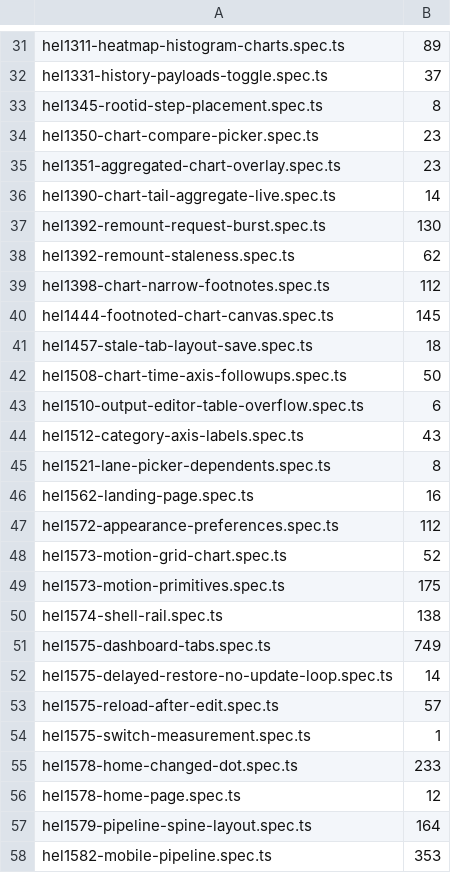
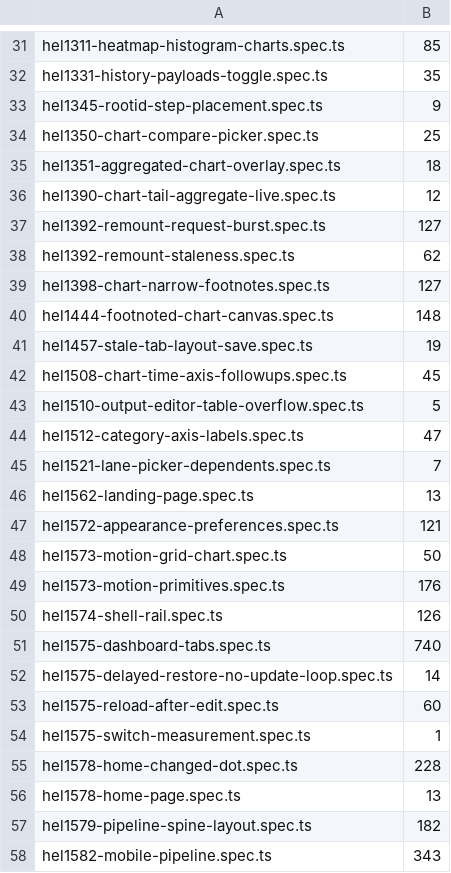
Before and after one commit to matto00/helio, a TSV file: e2e/shard-weights.tsv, drawn as a sheet; only a part is shown, gaps mark what is left out; the diff covers the shown part only; the diff names each change by its address in the sheet, - before the commit and + after, or states it on an @@ line.

```diff
--- a/e2e/shard-weights.tsv
+++ b/e2e/shard-weights.tsv
-B31: 89
+B31: 85
-B32: 37
+B32: 35
-B33: 8
+B33: 9
-B34: 23
+B34: 25
-B35: 23
+B35: 18
-B36: 14
+B36: 12
-B37: 130
+B37: 127
-B39: 112
+B39: 127
-B40: 145
+B40: 148
-B41: 18
+B41: 19
-B42: 50
+B42: 45
-B43: 6
+B43: 5
-B44: 43
+B44: 47
-B45: 8
+B45: 7
-B46: 16
+B46: 13
-B47: 112
+B47: 121
-B48: 52
+B48: 50
-B49: 175
+B49: 176
-B50: 138
+B50: 126
-B51: 749
+B51: 740
-B53: 57
+B53: 60
-B55: 233
+B55: 228
-B56: 12
+B56: 13
-B57: 164
+B57: 182
-B58: 353
+B58: 343
```
Also changed, not shown: 15 added rows, 3 removed rows and 77 edited cells elsewhere in this file, 38 other files.
